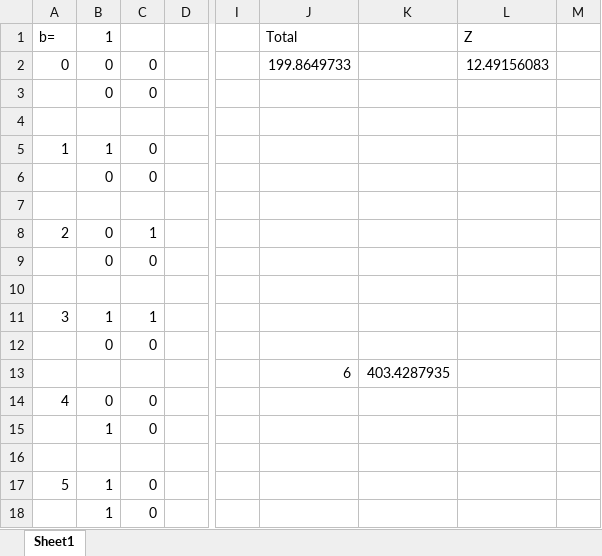
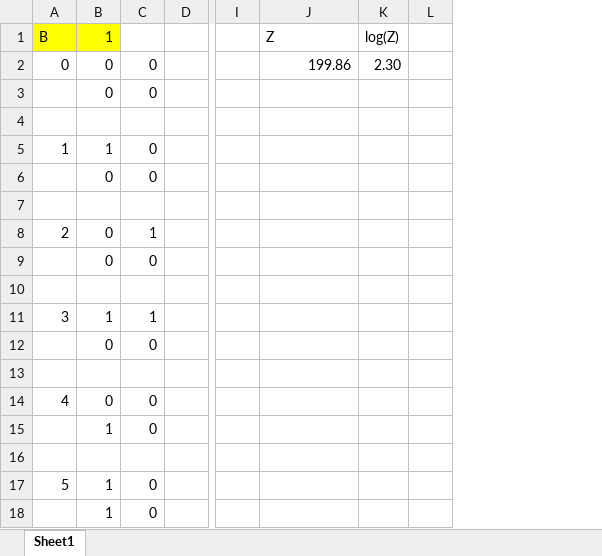
Before and after one commit to fclarke1/graphical-models-comp0080, an Excel workbook: Q3 - 2x2 example.xlsx, sheet Sheet1, drawn as a sheet; only a part is shown, gaps mark what is left out; values as stored, in another font and other column widths than the file's, no borders; removed rows and columns are numbered as before the commit, all else as after; rows hold the shown columns only; the diff names each change by its address in the sheet, - before the commit and + after, or states it on an @@ line.

```diff
--- a/Q3 - 2x2 example.xlsx (sheet Sheet1)
+++ b/Q3 - 2x2 example.xlsx (sheet Sheet1)
-column J (Total), rows 2-13: 199.8649733 |  |  |  |  |  |  |  |  |  |  | 6
-column K, row 13: 403.4287935
+column K (log(Z)), row 2: 2.30
-A1: b=
+A1: B
-A1:B1 fill: none
+A1:B1 fill: #FFFF00
-J2 (Z): 12.49156083
+J2 (Z): 199.86
-row 13:  |  |  |  |  | 6 | 403.4287935
+row 13: (empty)
```
Also changed, not shown: formulas that keep their value, 1 other file.
